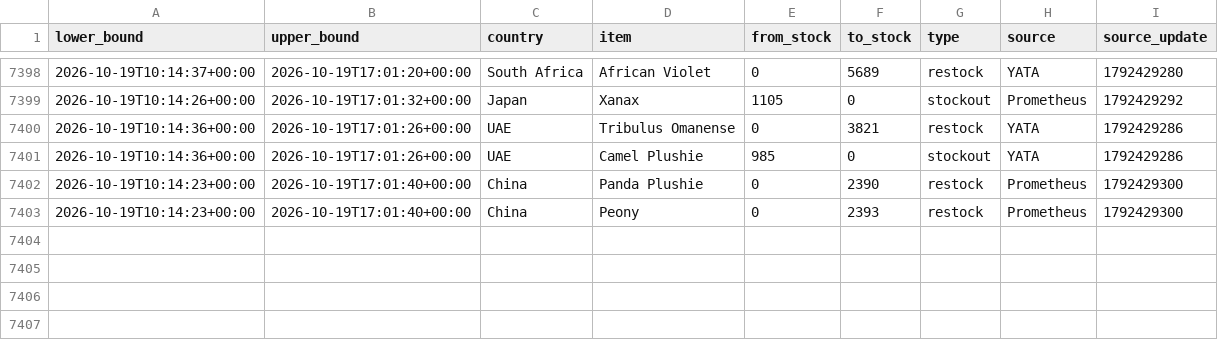
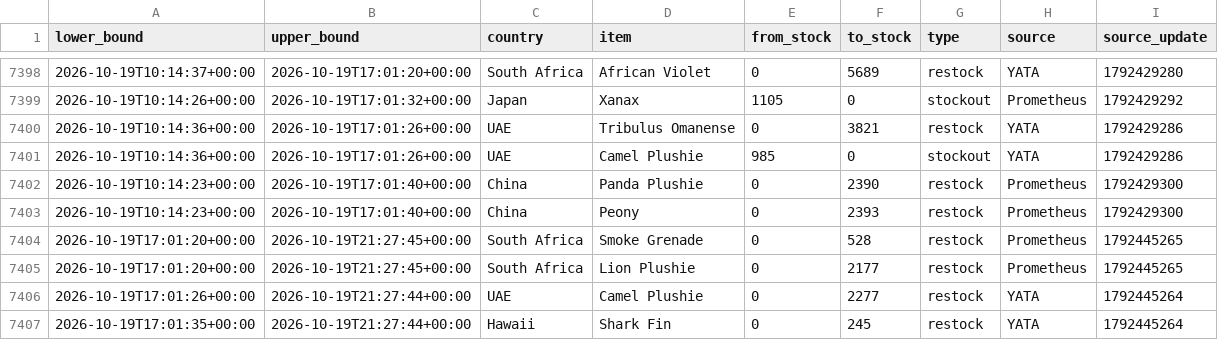
Before and after one commit to hansrsrian/Hans-data-collector, a CSV file: data/transitions.csv, drawn as a sheet; only a part is shown, gaps mark what is left out.

Commit message:
Data measurement

```diff
--- a/data/transitions.csv
+++ b/data/transitions.csv
@@ -7403 +7403,5 @@ lower_bound,upper_bound,country,item,from_stock,to_stock,type,source,source_upda
 2026-10-19T10:14:23+00:00,2026-10-19T17:01:40+00:00,China,Peony,0,2393,restock,Prometheus,1792429300
+2026-10-19T17:01:20+00:00,2026-10-19T21:27:45+00:00,South Africa,Smoke Grenade,0,528,restock,Prometheus,1792445265
+2026-10-19T17:01:20+00:00,2026-10-19T21:27:45+00:00,South Africa,Lion Plushie,0,2177,restock,Prometheus,1792445265
+2026-10-19T17:01:26+00:00,2026-10-19T21:27:44+00:00,UAE,Camel Plushie,0,2277,restock,YATA,1792445264
+2026-10-19T17:01:35+00:00,2026-10-19T21:27:44+00:00,Hawaii,Shark Fin,0,245,restock,YATA,1792445264
```
Also changed, not shown: data/source_health.csv, 4 other files.
